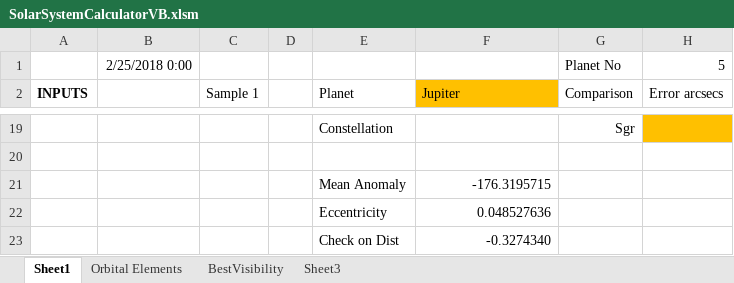
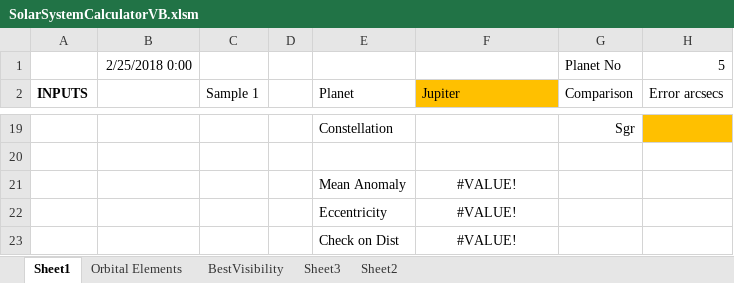
Before and after one commit to markmac99/planetgraphs, an Excel workbook: Excel/SolarSystemCalculatorVB.xlsm, sheet Sheet1, drawn as a sheet; only a part is shown, gaps mark what is left out; values as stored, in another font and other column widths than the file's, no borders; the diff covers the shown part only; the diff names each change by its address in the sheet, - before the commit and + after, or states it on an @@ line.

```diff
--- a/Excel/SolarSystemCalculatorVB.xlsm (sheet Sheet1)
+++ b/Excel/SolarSystemCalculatorVB.xlsm (sheet Sheet1)
+sheet tab: Sheet2
-F21 (Jupiter): -176.3195715
+F21 (Jupiter): #VALUE!
-F21:F23 alignment: right
+F21:F23 alignment: center
-F22 (Jupiter): 0.048527636
+F22 (Jupiter): #VALUE!
-F23 (Jupiter): -0.3274340
+F23 (Jupiter): #VALUE!
```
Also changed, not shown: 1 added row, 1 removed row, 27 edited cells and cell formats elsewhere in this sheet, sheet BestVisibility, charts or pictures.
